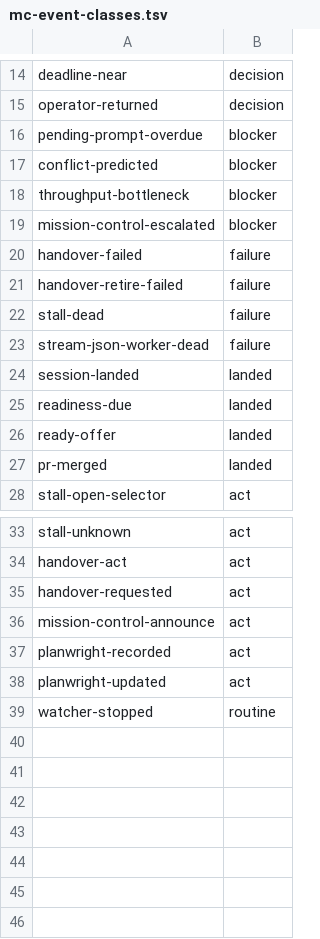
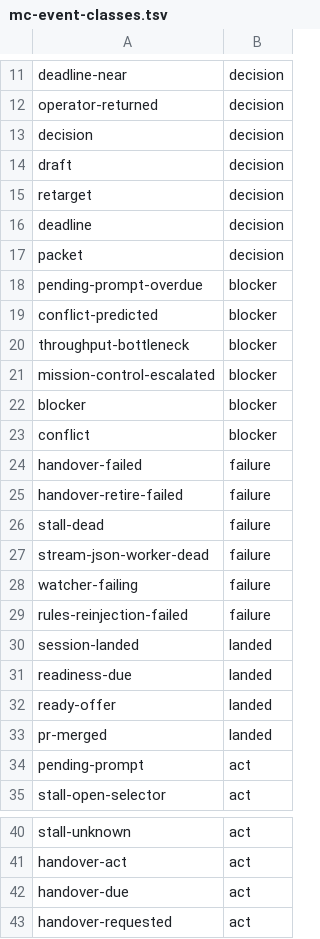
Before and after one commit to inkatze/planwright, a TSV file: config/mc-event-classes.tsv, drawn as a sheet; only a part is shown, gaps mark what is left out; the shorter side is filled out with more unchanged rows; the diff covers the shown part only; the diff names each change by its address in the sheet, - before the commit and + after, or states it on an @@ line.

Commit message:
fix(mission-control): mark routine events handled and wake on everything when the class table is missing
A routine event is now marked submitted for the target when a wake skips it, so it leaves the pending set: the panel stops counting it and the mod stops composing a wake that never comes. The relay, the tick and compose all do this; compose's contract changes from marking nothing to marking only routine events.

An unreadable or empty class table now fails open with a warning, since a missing wake hides a real alert. The table gains rows for every kind the duties and the panel emit, and the coverage test reads the shipped catalog and fails on an empty kind set.

Planwright-Sign-Off: PS-1

```diff
--- a/config/mc-event-classes.tsv
+++ b/config/mc-event-classes.tsv
+row 13: decision | decision
+row 14: draft | decision
+row 15: retarget | decision
+row 16: deadline | decision
+row 17: packet | decision
+row 22: blocker | blocker
+row 23: conflict | blocker
+row 28: watcher-failing | failure
+row 29: rules-reinjection-failed | failure
+row 34: pending-prompt | act
+row 42: handover-due | act
```
Also changed, not shown: 3 removed rows and 7 edited cells elsewhere in this file, 5 other files.
